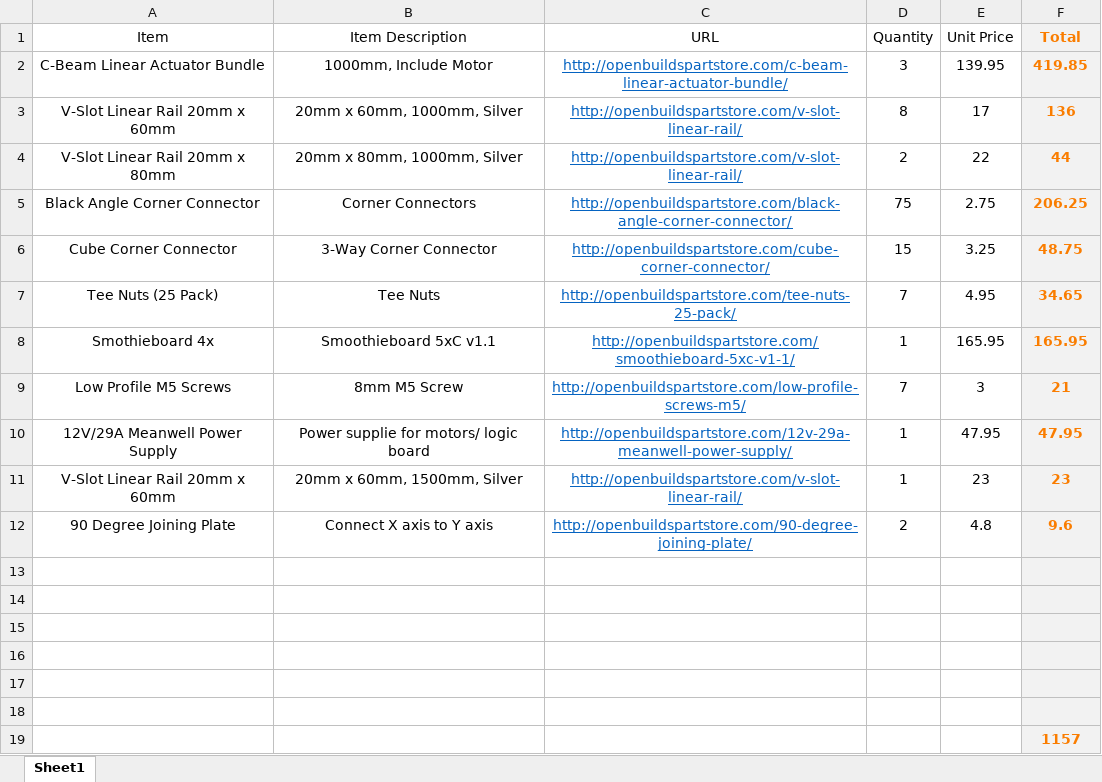
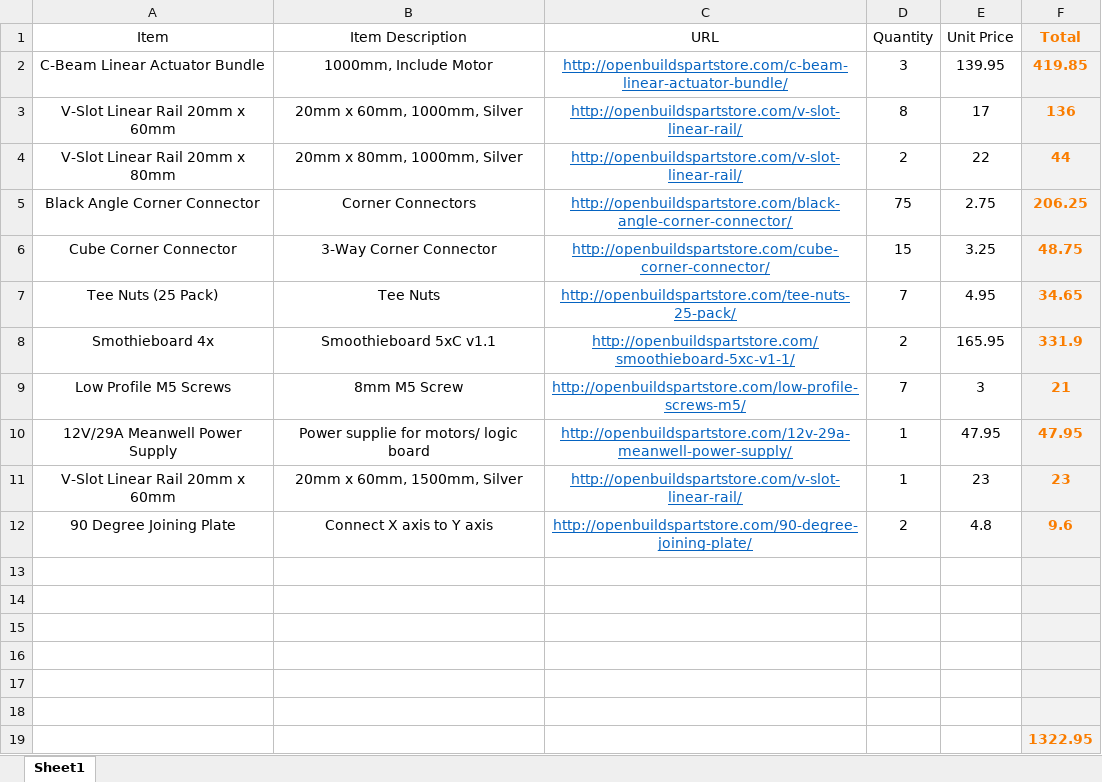
Before and after one commit to RedRocksCommunityCollege/RRCC_Laser_Lab, an Excel workbook: Parts List/Gantry_Parts_List.xlsx, sheet Sheet1, drawn as a sheet; values as stored, in another font and other column widths than the file's, no borders; the diff names each change by its address in the sheet, - before the commit and + after, or states it on an @@ line.

Commit message:
Updated parts list

```diff
--- a/Parts List/Gantry_Parts_List.xlsx (sheet Sheet1)
+++ b/Parts List/Gantry_Parts_List.xlsx (sheet Sheet1)
-D8 (Quantity): 1
+D8 (Quantity): 2
-F8 (Total): 165.95
+F8 (Total): 331.9
-F19 (Total): 1157
+F19 (Total): 1322.95
```
